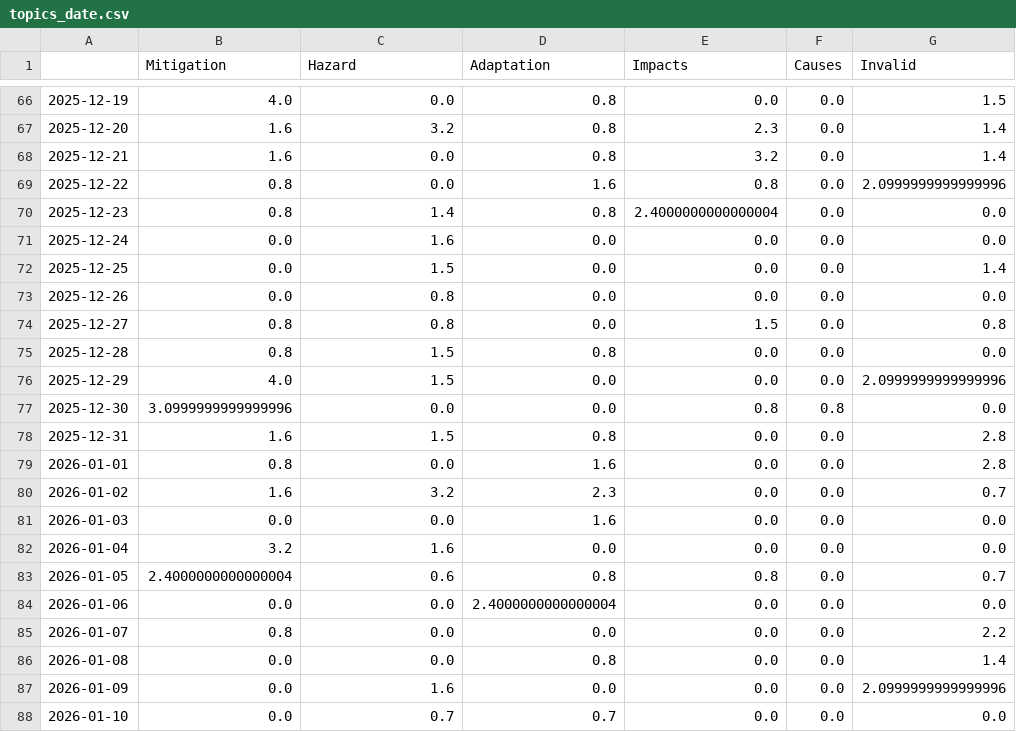
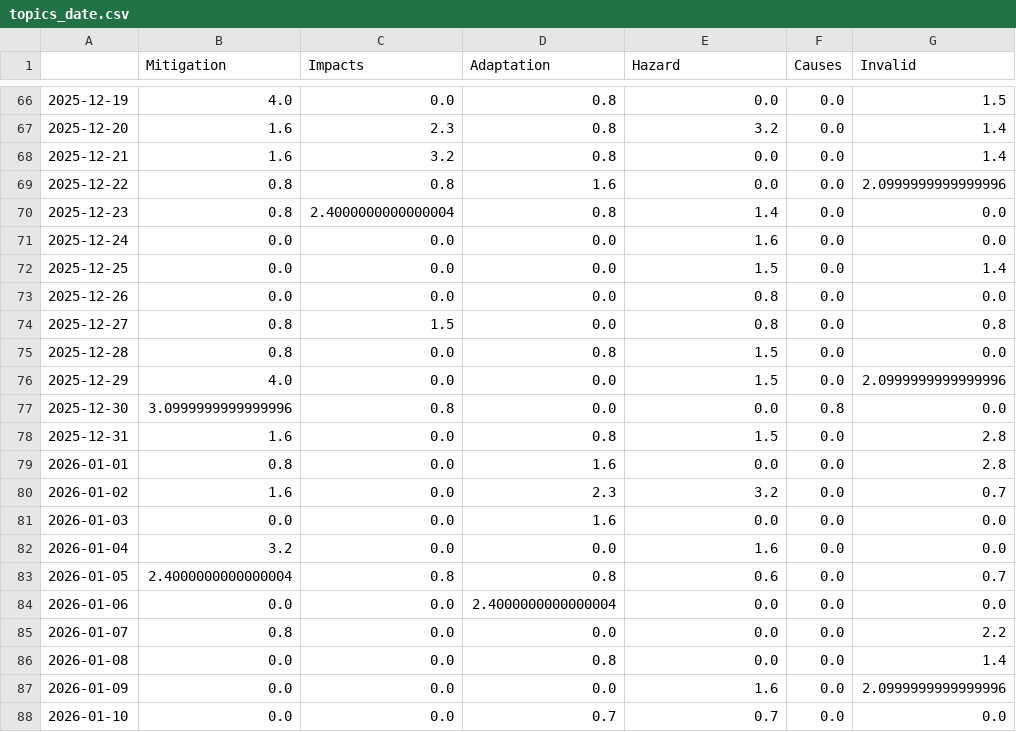
Before and after one commit to svpblank1/FogIsComing, a CSV file: csv/topics_date.csv, drawn as a sheet; only a part is shown, gaps mark what is left out; the diff covers the shown part only.

```diff
--- a/csv/topics_date.csv
+++ b/csv/topics_date.csv
@@ -1 +1 @@
-,Mitigation,Hazard,Adaptation,Impacts,Causes,Invalid
+,Mitigation,Impacts,Adaptation,Hazard,Causes,Invalid
@@ -66,19 +66,19 @@
 2025-12-19,4.0,0.0,0.8,0.0,0.0,1.5
-2025-12-20,1.6,3.2,0.8,2.3,0.0,1.4
-2025-12-21,1.6,0.0,0.8,3.2,0.0,1.4
-2025-12-22,0.8,0.0,1.6,0.8,0.0,2.0999999999999996
-2025-12-23,0.8,1.4,0.8,2.4000000000000004,0.0,0.0
-2025-12-24,0.0,1.6,0.0,0.0,0.0,0.0
-2025-12-25,0.0,1.5,0.0,0.0,0.0,1.4
-2025-12-26,0.0,0.8,0.0,0.0,0.0,0.0
-2025-12-27,0.8,0.8,0.0,1.5,0.0,0.8
-2025-12-28,0.8,1.5,0.8,0.0,0.0,0.0
-2025-12-29,4.0,1.5,0.0,0.0,0.0,2.0999999999999996
-2025-12-30,3.0999999999999996,0.0,0.0,0.8,0.8,0.0
-2025-12-31,1.6,1.5,0.8,0.0,0.0,2.8
+2025-12-20,1.6,2.3,0.8,3.2,0.0,1.4
+2025-12-21,1.6,3.2,0.8,0.0,0.0,1.4
+2025-12-22,0.8,0.8,1.6,0.0,0.0,2.0999999999999996
+2025-12-23,0.8,2.4000000000000004,0.8,1.4,0.0,0.0
+2025-12-24,0.0,0.0,0.0,1.6,0.0,0.0
+2025-12-25,0.0,0.0,0.0,1.5,0.0,1.4
+2025-12-26,0.0,0.0,0.0,0.8,0.0,0.0
+2025-12-27,0.8,1.5,0.0,0.8,0.0,0.8
+2025-12-28,0.8,0.0,0.8,1.5,0.0,0.0
+2025-12-29,4.0,0.0,0.0,1.5,0.0,2.0999999999999996
+2025-12-30,3.0999999999999996,0.8,0.0,0.0,0.8,0.0
+2025-12-31,1.6,0.0,0.8,1.5,0.0,2.8
 2026-01-01,0.8,0.0,1.6,0.0,0.0,2.8
-2026-01-02,1.6,3.2,2.3,0.0,0.0,0.7
+2026-01-02,1.6,0.0,2.3,3.2,0.0,0.7
 2026-01-03,0.0,0.0,1.6,0.0,0.0,0.0
-2026-01-04,3.2,1.6,0.0,0.0,0.0,0.0
-2026-01-05,2.4000000000000004,0.6,0.8,0.8,0.0,0.7
+2026-01-04,3.2,0.0,0.0,1.6,0.0,0.0
+2026-01-05,2.4000000000000004,0.8,0.8,0.6,0.0,0.7
 2026-01-06,0.0,0.0,2.4000000000000004,0.0,0.0,0.0
@@ -86,3 +86,3 @@
 2026-01-08,0.0,0.0,0.8,0.0,0.0,1.4
-2026-01-09,0.0,1.6,0.0,0.0,0.0,2.0999999999999996
-2026-01-10,0.0,0.7,0.7,0.0,0.0,0.0
+2026-01-09,0.0,0.0,0.0,1.6,0.0,2.0999999999999996
+2026-01-10,0.0,0.0,0.7,0.7,0.0,0.0
```
Also changed, not shown: 140 edited cells elsewhere in this file, 5 other files.
